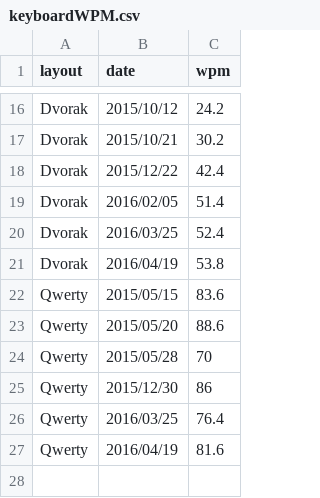
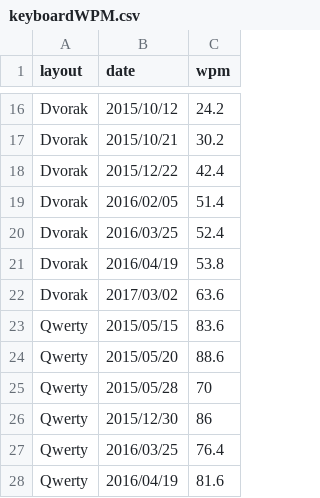
Before and after one commit to bpruitt-goddard/bpruitt-goddard.github.io, a CSV file: assets/data/keyboardWPM.csv, drawn as a sheet; only a part is shown, gaps mark what is left out; the diff names each change by its address in the sheet, - before the commit and + after, or states it on an @@ line.

```diff
--- a/assets/data/keyboardWPM.csv
+++ b/assets/data/keyboardWPM.csv
+row 22: Dvorak | 2017/03/02 | 63.6
```
Also changed, not shown: assets/data/keyboardAccuracy.csv.
